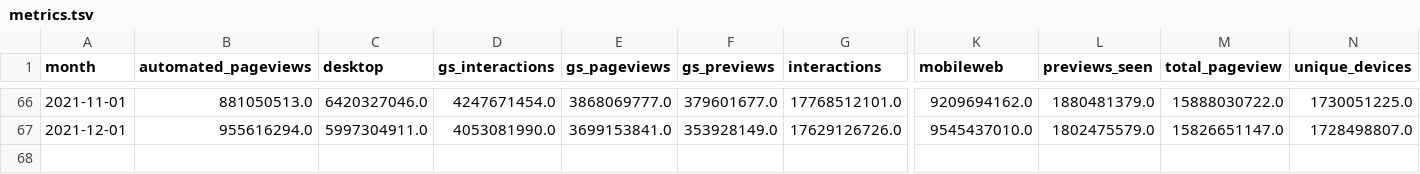
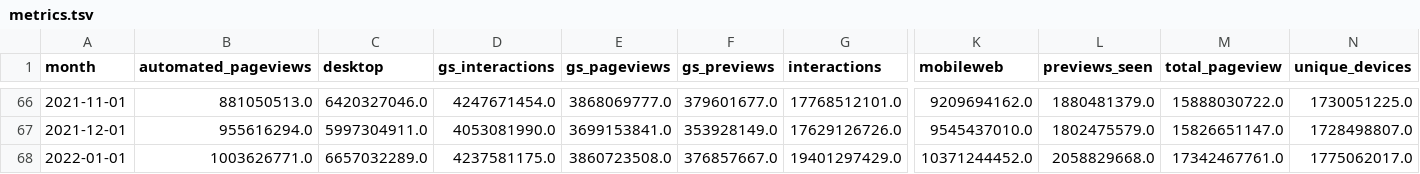
Before and after one commit to wikimedia-research/movement-metrics, a TSV file: metrics/metrics.tsv, drawn as a sheet; only a part is shown, gaps mark what is left out; rows hold the shown columns only; the diff names each change by its address in the sheet, - before the commit and + after, or states it on an @@ line.

Commit message:
Update January 2022  metrics

```diff
--- a/metrics/metrics.tsv
+++ b/metrics/metrics.tsv
+row 68: 2022-01-01 | 1003626771.0 | 6657032289.0 | 4237581175.0 | 3860723508.0 | 376857667.0 | 19401297429.0 | 10371244452.0 | 2058829668.0 | 17342467761.0 | 1775062017.0
```
Also changed, not shown: metrics/diversity_metrics.tsv, 4 other files.
